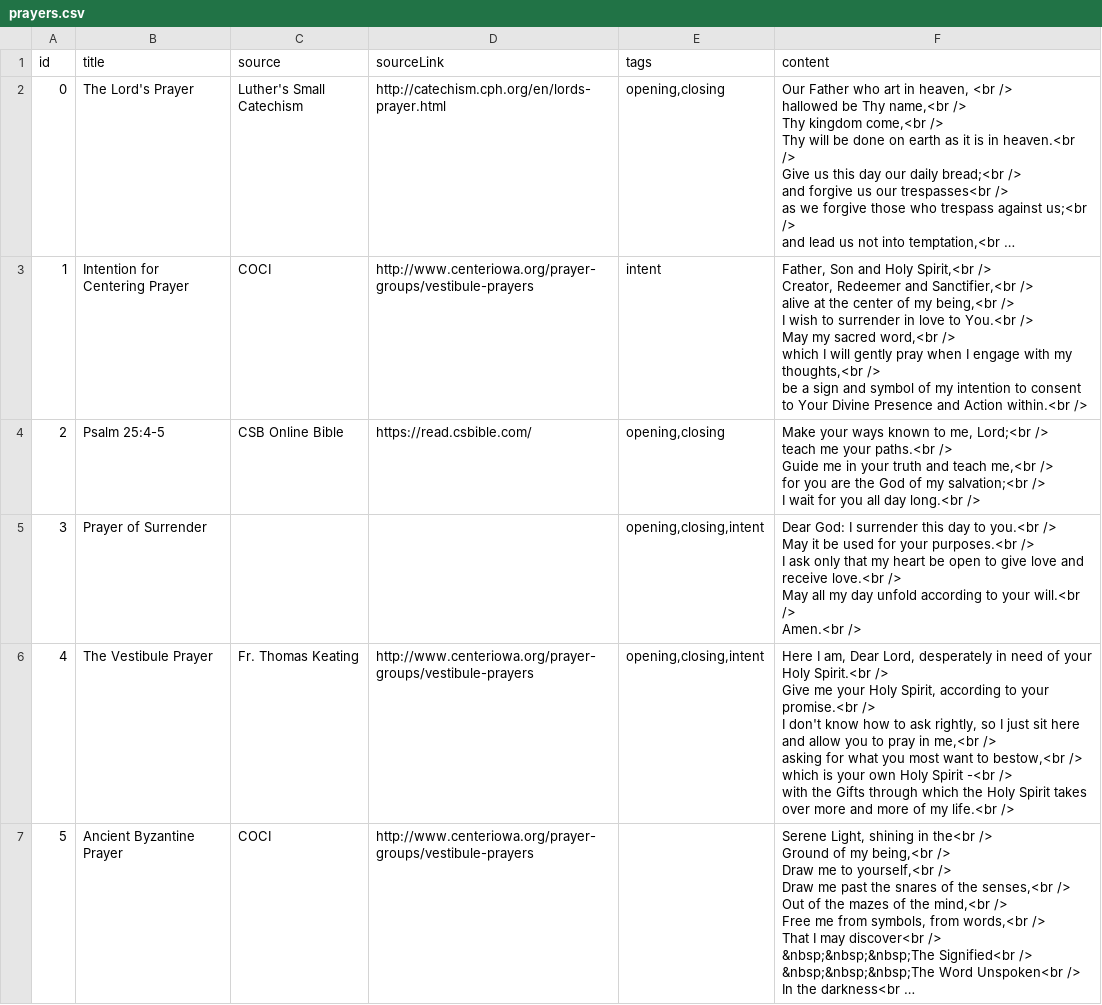
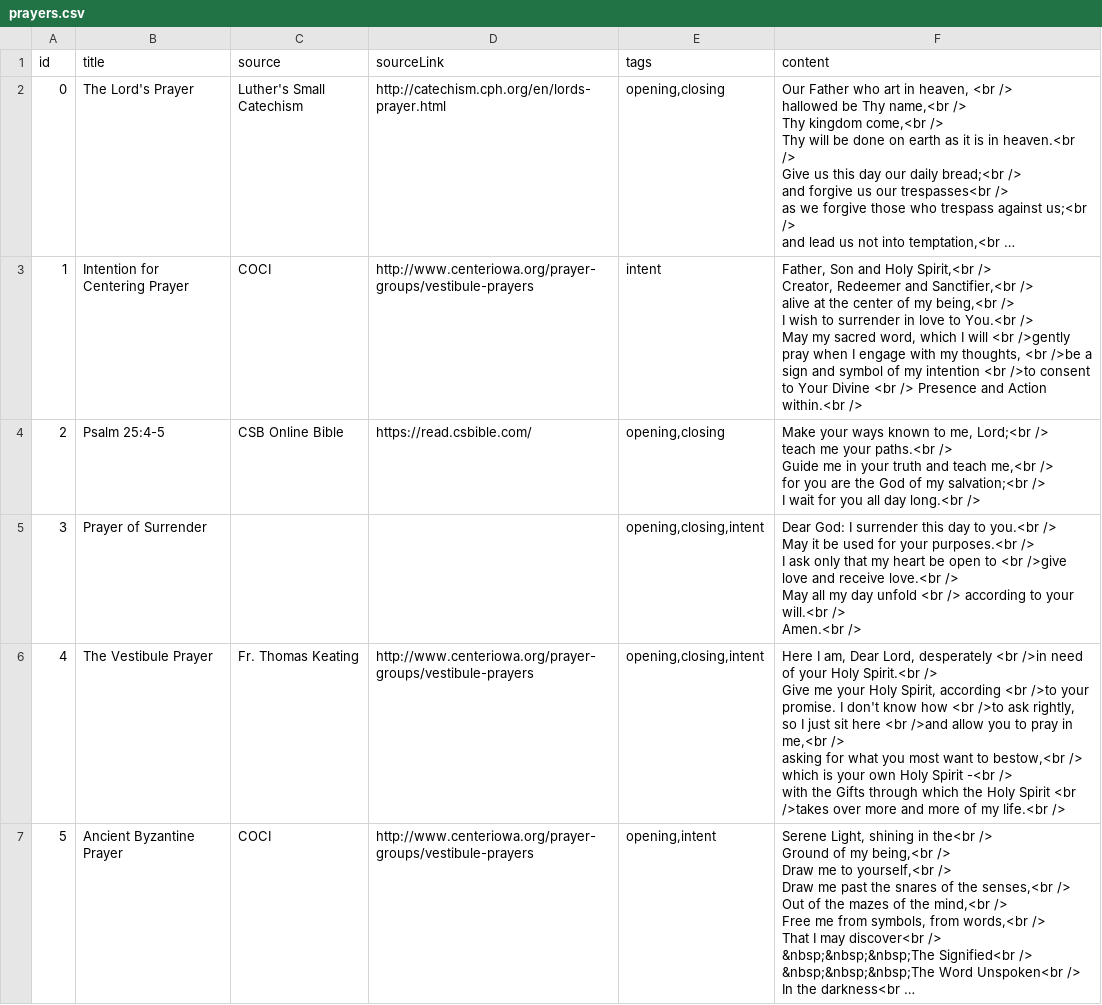
Before and after one commit to anselm1109/anselm1109.github.io, a CSV file: _data/prayers.csv, drawn as a sheet; only a part is shown; long unchanged cells end in …; ↵ is a line break in a cell; the diff covers the shown part only; the diff names each change by its address in the sheet, - before the commit and + after, or states it on an @@ line.

```diff
--- a/_data/prayers.csv
+++ b/_data/prayers.csv
-F3 (content): …my sacred word,<br /> ↵ which I will gently pray when I engage with my thoughts,<br /> ↵ be a sign and symbol of my intention to consent to Your Divine Presence and…
+F3 (content): …my sacred word, which I will <br />gently pray when I engage with my thoughts, <br />be a sign and symbol of my intention <br />to consent to Your Divine <br /> Presence and…
-F5 (content): …open to give love and receive love.<br /> ↵ May all my day unfold according to…
+F5 (content): …open to <br />give love and receive love.<br /> ↵ May all my day unfold <br /> according to…
-F6 (content): …Lord, desperately in need of your Holy Spirit.<br /> ↵ Give me your Holy Spirit, according to your promise.<br /> ↵ I don't know how to ask rightly, so I just sit here and allow you to pray in me,<br /> ↵ asking for what you most want to bestow,<br /> ↵ which is your own Holy Spirit -<br /> ↵ with the Gifts through which the Holy Spirit takes over more…
+F6 (content): …Lord, desperately <br />in need of your Holy Spirit.<br /> ↵ Give me your Holy Spirit, according <br />to your promise. I don't know how <br />to ask rightly, so I just sit here <br />and allow you to pray in me,<br /> ↵ asking for what you most want to bestow,<br /> ↵ which is your own Holy Spirit -<br /> ↵ with the Gifts through which the Holy Spirit <br />takes over more…
-E7 (tags): (empty)
+E7 (tags): opening,intent
```
Also changed, not shown: 4 edited cells elsewhere in this file, 8 other files.
